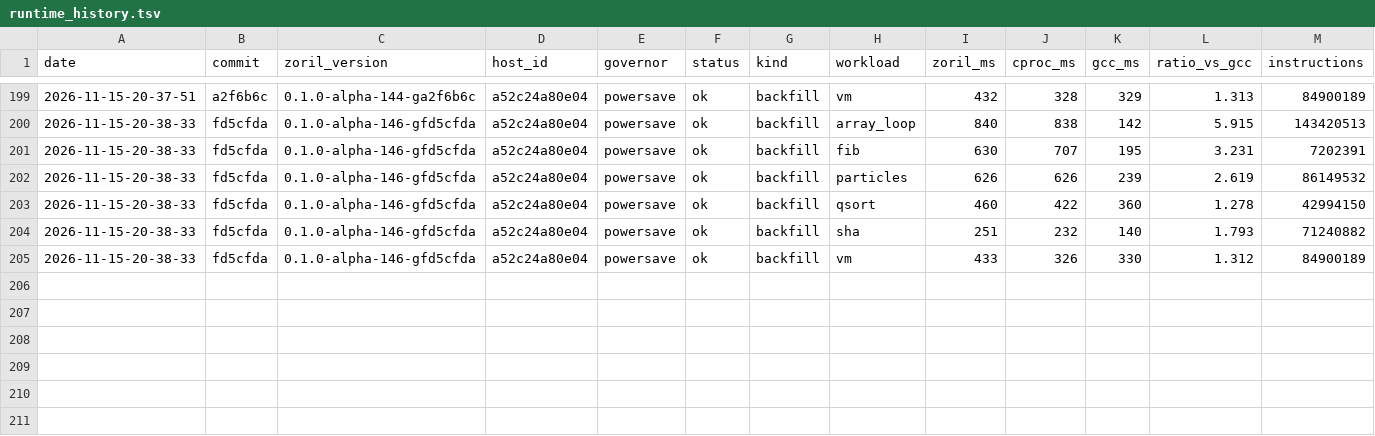
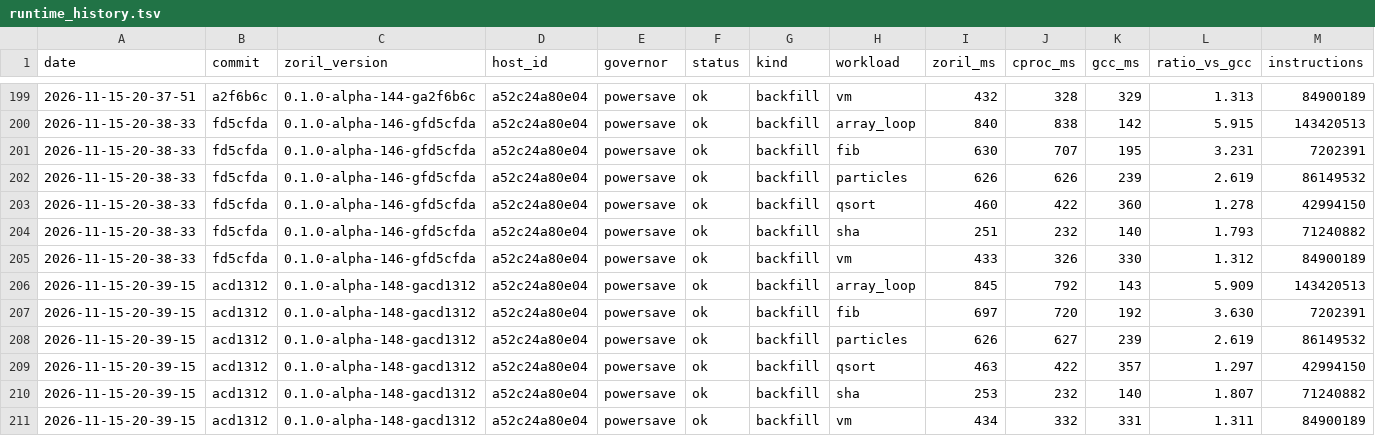
Before and after one commit to engenforge/zoril, a TSV file: runtime_history.tsv, drawn as a sheet; only a part is shown, gaps mark what is left out; the diff names each change by its address in the sheet, - before the commit and + after, or states it on an @@ line.

```diff
--- a/runtime_history.tsv
+++ b/runtime_history.tsv
+row 206: 2026-11-15-20-39-15 | acd1312 | 0.1.0-alpha-148-gacd1312 | a52c24a80e04 | powersave | ok | backfill | array_loop | 845 | 792 | 143 | 5.909 | 143420513
+row 207: 2026-11-15-20-39-15 | acd1312 | 0.1.0-alpha-148-gacd1312 | a52c24a80e04 | powersave | ok | backfill | fib | 697 | 720 | 192 | 3.630 | 7202391
+row 208: 2026-11-15-20-39-15 | acd1312 | 0.1.0-alpha-148-gacd1312 | a52c24a80e04 | powersave | ok | backfill | particles | 626 | 627 | 239 | 2.619 | 86149532
+row 209: 2026-11-15-20-39-15 | acd1312 | 0.1.0-alpha-148-gacd1312 | a52c24a80e04 | powersave | ok | backfill | qsort | 463 | 422 | 357 | 1.297 | 42994150
+row 210: 2026-11-15-20-39-15 | acd1312 | 0.1.0-alpha-148-gacd1312 | a52c24a80e04 | powersave | ok | backfill | sha | 253 | 232 | 140 | 1.807 | 71240882
+row 211: 2026-11-15-20-39-15 | acd1312 | 0.1.0-alpha-148-gacd1312 | a52c24a80e04 | powersave | ok | backfill | vm | 434 | 332 | 331 | 1.311 | 84900189
```
